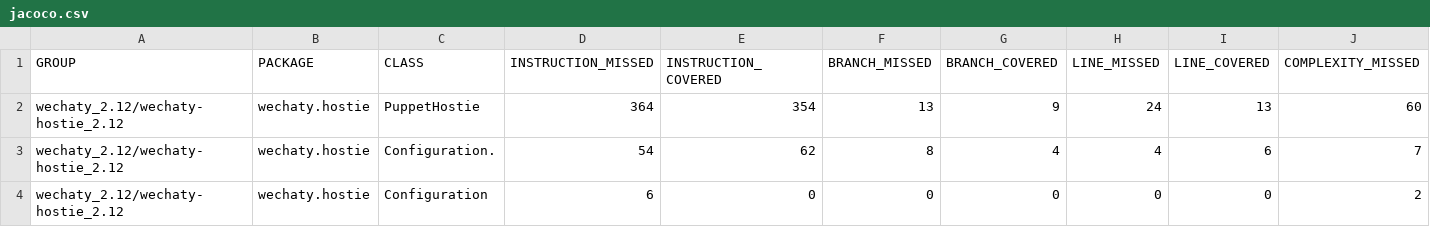
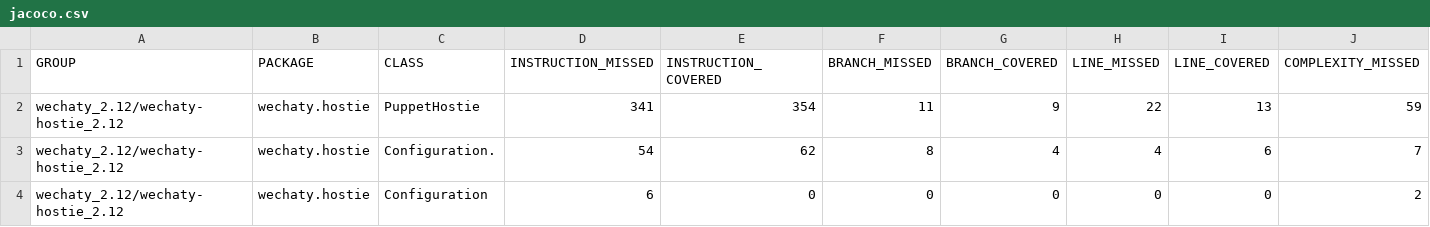
Before and after one commit to wechaty/scala-wechaty, a CSV file: wechaty_2.12/jacoco-aggregate/jacoco.csv, drawn as a sheet; only a part is shown; the diff names each change by its address in the sheet, - before the commit and + after, or states it on an @@ line.

```diff
--- a/wechaty_2.12/jacoco-aggregate/jacoco.csv
+++ b/wechaty_2.12/jacoco-aggregate/jacoco.csv
-D2 (INSTRUCTION_MISSED): 364
+D2 (INSTRUCTION_MISSED): 341
-F2 (BRANCH_MISSED): 13
+F2 (BRANCH_MISSED): 11
-H2 (LINE_MISSED): 24
+H2 (LINE_MISSED): 22
-J2 (COMPLEXITY_MISSED): 60
+J2 (COMPLEXITY_MISSED): 59
```
Also changed, not shown: report/jacoco-aggregate/jacoco.csv, 26 other files.
